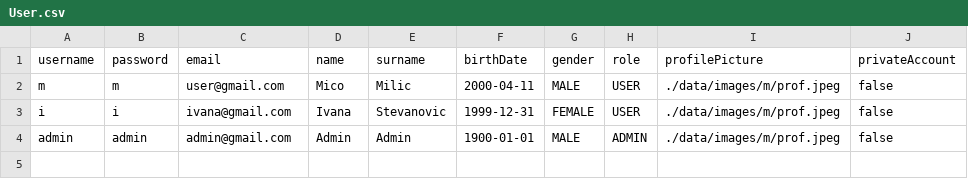
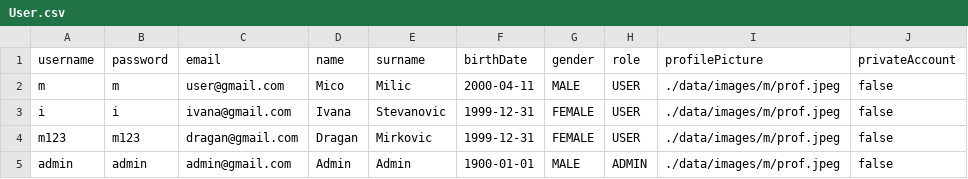
Before and after one commit to Fieldmatic/Social-Network, a CSV file: data/csv/User.csv, drawn as a sheet.

```diff
--- a/data/csv/User.csv
+++ b/data/csv/User.csv
@@ -3,2 +3,3 @@ m,m,user@gmail.com,Mico,Milic,2000-04-11,MALE,USER,./data/images/m/prof.jpeg,fal
 i,i,ivana@gmail.com,Ivana,Stevanovic,1999-12-31,FEMALE,USER,./data/images/m/prof.jpeg,false
+m123,m123,dragan@gmail.com,Dragan,Mirkovic,1999-12-31,FEMALE,USER,./data/images/m/prof.jpeg,false
 admin,admin,admin@gmail.com,Admin,Admin,1900-01-01,MALE,ADMIN,./data/images/m/prof.jpeg,false
```
Also changed, not shown: 5 other files.
